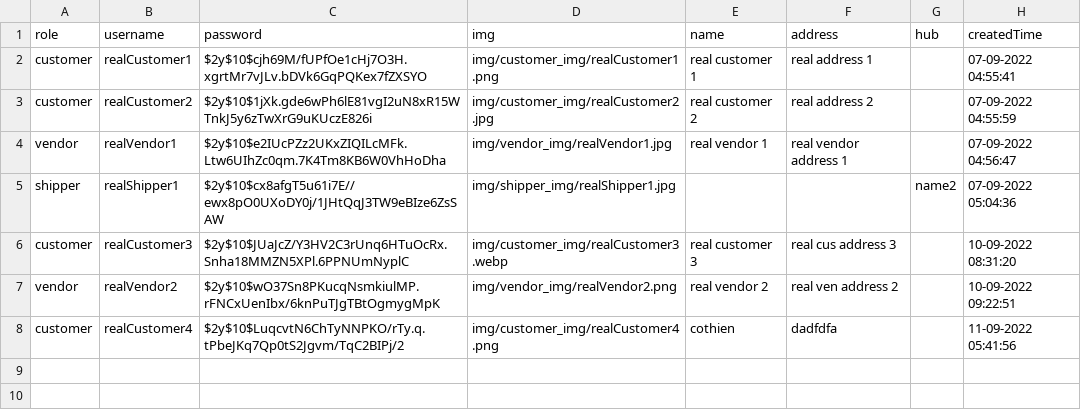
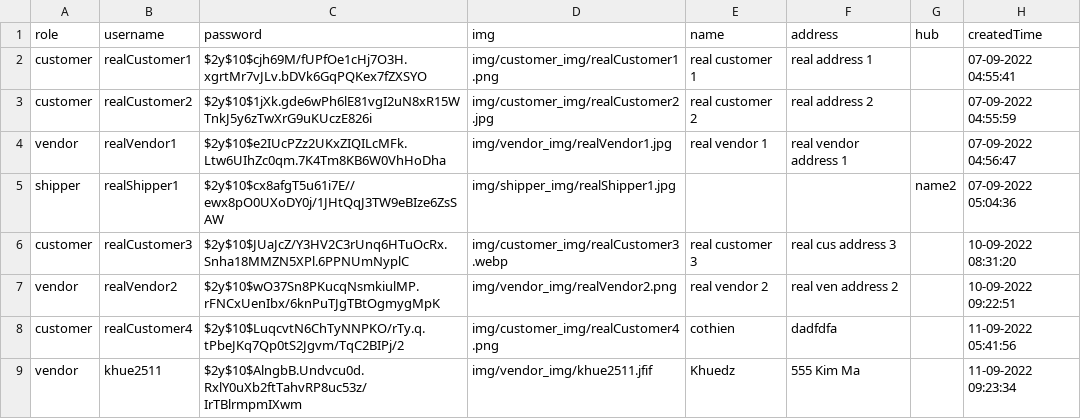
Before and after one commit to BaoHoangRmit/webprog-fullstack, a CSV file: root/data/users.csv, drawn as a sheet; the diff names each change by its address in the sheet, - before the commit and + after, or states it on an @@ line.

```diff
--- a/root/data/users.csv
+++ b/root/data/users.csv
+row 9: vendor | khue2511 | $2y$10$AlngbB.Undvcu0d.RxlY0uXb2ftTahvRP8uc53z/IrTBlrmpmIXwm | img/vendor_img/khue2511.jfif | Khuedz | 555 Kim Ma |  | 11-09-2022 09:23:34
```
Also changed, not shown: root/data/products.csv, 11 other files.
